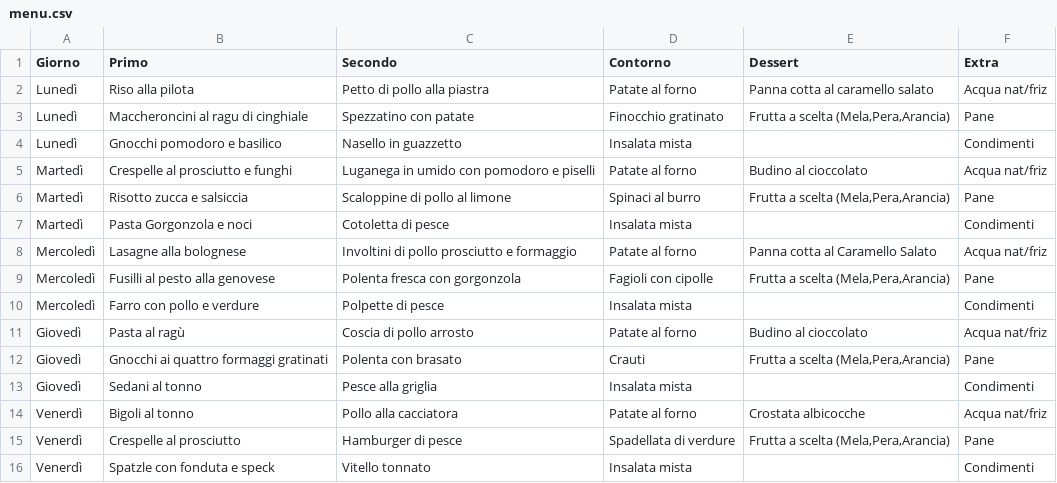
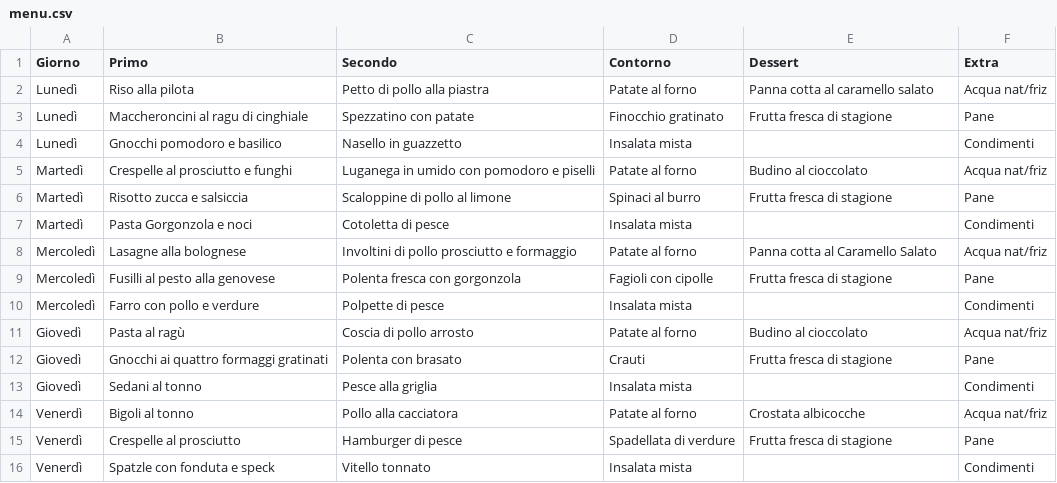
Before and after one commit to uino95/pasetti-prenotazioni-mensa-frontend, a CSV file: csvFilesExample/menu.csv, drawn as a sheet.

Commit message:
chore: update .gitignore to include new CSV file and modify menu.csv for seasonal fruit; enhance InstallPromptModal with share icon and update Italian localization for installation steps

```diff
--- a/csvFilesExample/menu.csv
+++ b/csvFilesExample/menu.csv
@@ -2,15 +2,15 @@ Giorno,Primo,Secondo,Contorno,Dessert,Extra
 Lunedì, Riso alla pilota,Petto di pollo alla piastra,Patate al forno ,Panna cotta al caramello salato,Acqua nat/friz
-Lunedì, Maccheroncini al ragu di cinghiale,Spezzatino con patate,Finocchio gratinato,"Frutta a scelta (Mela,Pera,Arancia)",Pane
+Lunedì, Maccheroncini al ragu di cinghiale,Spezzatino con patate,Finocchio gratinato,"Frutta fresca di stagione",Pane
 Lunedì,Gnocchi pomodoro e basilico,Nasello in guazzetto,Insalata mista ,,Condimenti
 Martedì,Crespelle al prosciutto e funghi,Luganega in umido con pomodoro e piselli,Patate al forno ,Budino al cioccolato,Acqua nat/friz
-Martedì,Risotto zucca e salsiccia,Scaloppine di pollo al limone,Spinaci al burro,"Frutta a scelta (Mela,Pera,Arancia)",Pane
+Martedì,Risotto zucca e salsiccia,Scaloppine di pollo al limone,Spinaci al burro,"Frutta fresca di stagione",Pane
 Martedì,Pasta Gorgonzola e noci,Cotoletta di pesce ,Insalata mista ,,Condimenti
 Mercoledì ,Lasagne alla bolognese,Involtini di pollo prosciutto e formaggio,Patate al forno ,Panna cotta al Caramello Salato,Acqua nat/friz
-Mercoledì ,Fusilli al pesto alla genovese,Polenta fresca con gorgonzola,Fagioli con cipolle,"Frutta a scelta (Mela,Pera,Arancia)",Pane
+Mercoledì ,Fusilli al pesto alla genovese,Polenta fresca con gorgonzola,Fagioli con cipolle,"Frutta fresca di stagione",Pane
 Mercoledì ,Farro con pollo e verdure,Polpette di pesce,Insalata mista ,,Condimenti
 Giovedì ,Pasta al ragù,Coscia di pollo arrosto,Patate al forno ,Budino al cioccolato,Acqua nat/friz
-Giovedì ,Gnocchi ai quattro formaggi gratinati,Polenta con brasato,Crauti ,"Frutta a scelta (Mela,Pera,Arancia)",Pane
+Giovedì ,Gnocchi ai quattro formaggi gratinati,Polenta con brasato,Crauti ,"Frutta fresca di stagione",Pane
 Giovedì ,Sedani al tonno,Pesce alla griglia,Insalata mista ,,Condimenti
 Venerdì ,Bigoli al tonno,Pollo alla cacciatora,Patate al forno ,Crostata albicocche,Acqua nat/friz
-Venerdì ,Crespelle al prosciutto,Hamburger di pesce ,Spadellata di verdure,"Frutta a scelta (Mela,Pera,Arancia)",Pane
+Venerdì ,Crespelle al prosciutto,Hamburger di pesce ,Spadellata di verdure,"Frutta fresca di stagione",Pane
 Venerdì ,Spatzle con fonduta e speck,Vitello tonnato,Insalata mista ,,Condimenti
```
Also changed, not shown: 3 other files.
